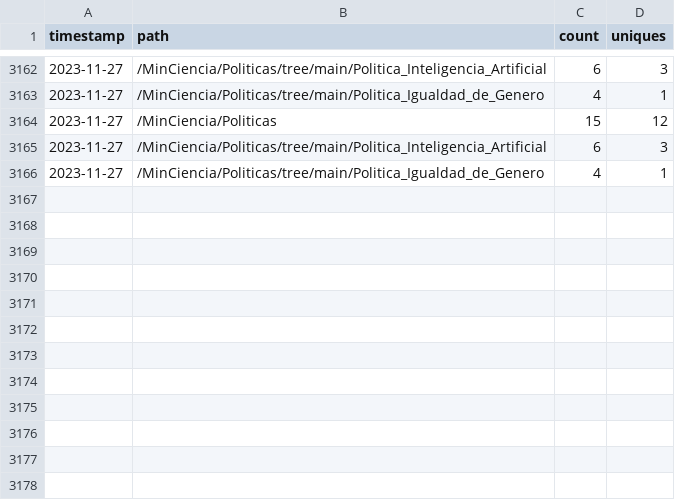
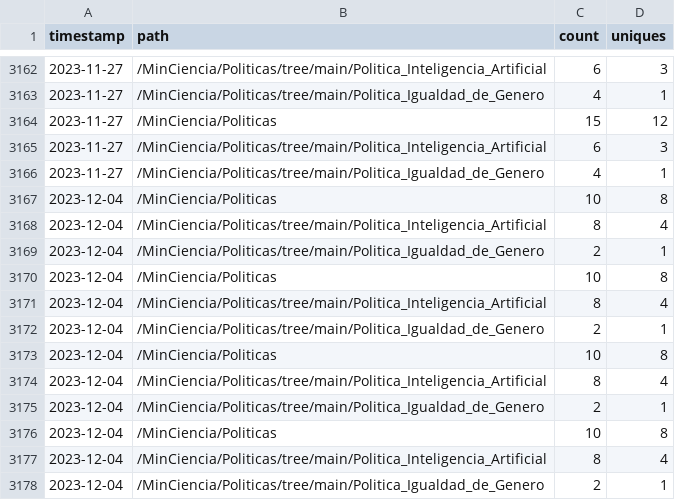
Before and after one commit to MinCiencia/Politicas, a CSV file: input/Traffic/popular.csv, drawn as a sheet; only a part is shown, gaps mark what is left out; the diff names each change by its address in the sheet, - before the commit and + after, or states it on an @@ line.

```diff
--- a/input/Traffic/popular.csv
+++ b/input/Traffic/popular.csv
+row 3167: 2023-12-04 | /MinCiencia/Politicas | 10 | 8
+row 3168: 2023-12-04 | /MinCiencia/Politicas/tree/main/Politica_Inteligencia_Artificial | 8 | 4
+row 3169: 2023-12-04 | /MinCiencia/Politicas/tree/main/Politica_Igualdad_de_Genero | 2 | 1
+row 3170: 2023-12-04 | /MinCiencia/Politicas | 10 | 8
+row 3171: 2023-12-04 | /MinCiencia/Politicas/tree/main/Politica_Inteligencia_Artificial | 8 | 4
+row 3172: 2023-12-04 | /MinCiencia/Politicas/tree/main/Politica_Igualdad_de_Genero | 2 | 1
+row 3173: 2023-12-04 | /MinCiencia/Politicas | 10 | 8
+row 3174: 2023-12-04 | /MinCiencia/Politicas/tree/main/Politica_Inteligencia_Artificial | 8 | 4
+row 3175: 2023-12-04 | /MinCiencia/Politicas/tree/main/Politica_Igualdad_de_Genero | 2 | 1
+row 3176: 2023-12-04 | /MinCiencia/Politicas | 10 | 8
+row 3177: 2023-12-04 | /MinCiencia/Politicas/tree/main/Politica_Inteligencia_Artificial | 8 | 4
+row 3178: 2023-12-04 | /MinCiencia/Politicas/tree/main/Politica_Igualdad_de_Genero | 2 | 1
```
Also changed, not shown: input/Traffic/clones.csv, input/Traffic/referrers.csv, 3 other files.
